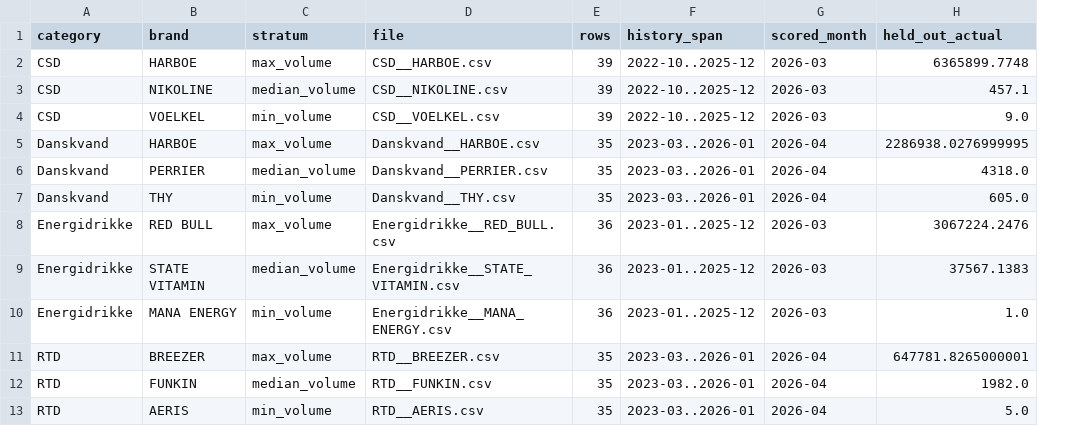
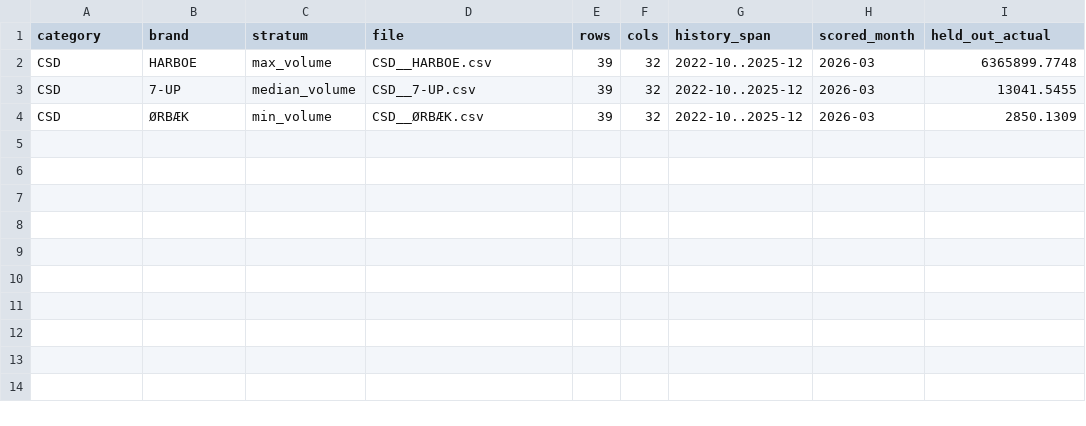
Before and after one commit to ManfronEnrico/thesis-manifold, a CSV file: 05_thesis_results/08_experimental_evaluation/scenario_inputs/index.csv, drawn as a sheet; removed rows and columns are numbered as before the commit, all else as after; the diff names each change by its address in the sheet, - before the commit and + after, or states it on an @@ line.

```diff
--- a/05_thesis_results/08_experimental_evaluation/scenario_inputs/index.csv
+++ b/05_thesis_results/08_experimental_evaluation/scenario_inputs/index.csv
+column F (cols), rows 2-4: all 32
-B3 (brand): NIKOLINE
+B3 (brand): 7-UP
-D3 (file): CSD__NIKOLINE.csv
+D3 (file): CSD__7-UP.csv
-I3 (held_out_actual): 457.1
+I3 (held_out_actual): 13041.5455
-B4 (brand): VOELKEL
+B4 (brand): ØRBÆK
-D4 (file): CSD__VOELKEL.csv
+D4 (file): CSD__ØRBÆK.csv
-I4 (held_out_actual): 9.0
+I4 (held_out_actual): 2850.1309
-row 5: Danskvand | HARBOE | max_volume | Danskvand__HARBOE.csv | 35 | 2023-03..2026-01 | 2026-04 | 2286938.0276999995
-row 6: Danskvand | PERRIER | median_volume | Danskvand__PERRIER.csv | 35 | 2023-03..2026-01 | 2026-04 | 4318.0
-row 7: Danskvand | THY | min_volume | Danskvand__THY.csv | 35 | 2023-03..2026-01 | 2026-04 | 605.0
-row 8: Energidrikke | RED BULL | max_volume | Energidrikke__RED_BULL.csv | 36 | 2023-01..2025-12 | 2026-03 | 3067224.2476
-row 9: Energidrikke | STATE VITAMIN | median_volume | Energidrikke__STATE_VITAMIN.csv | 36 | 2023-01..2025-12 | 2026-03 | 37567.1383
-row 10: Energidrikke | MANA ENERGY | min_volume | Energidrikke__MANA_ENERGY.csv | 36 | 2023-01..2025-12 | 2026-03 | 1.0
-row 11: RTD | BREEZER | max_volume | RTD__BREEZER.csv | 35 | 2023-03..2026-01 | 2026-04 | 647781.8265000001
-row 12: RTD | FUNKIN | median_volume | RTD__FUNKIN.csv | 35 | 2023-03..2026-01 | 2026-04 | 1982.0
-row 13: RTD | AERIS | min_volume | RTD__AERIS.csv | 35 | 2023-03..2026-01 | 2026-04 | 5.0
```
Also changed, not shown: 17 other files.
